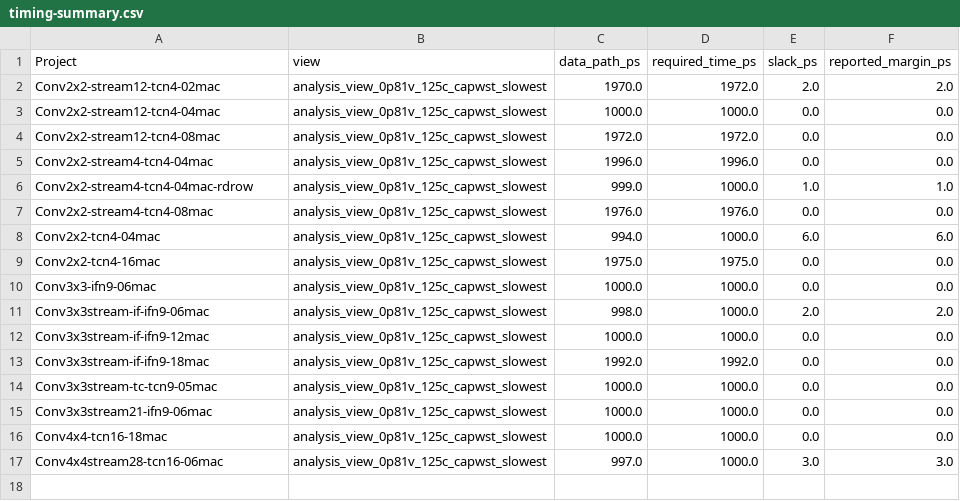
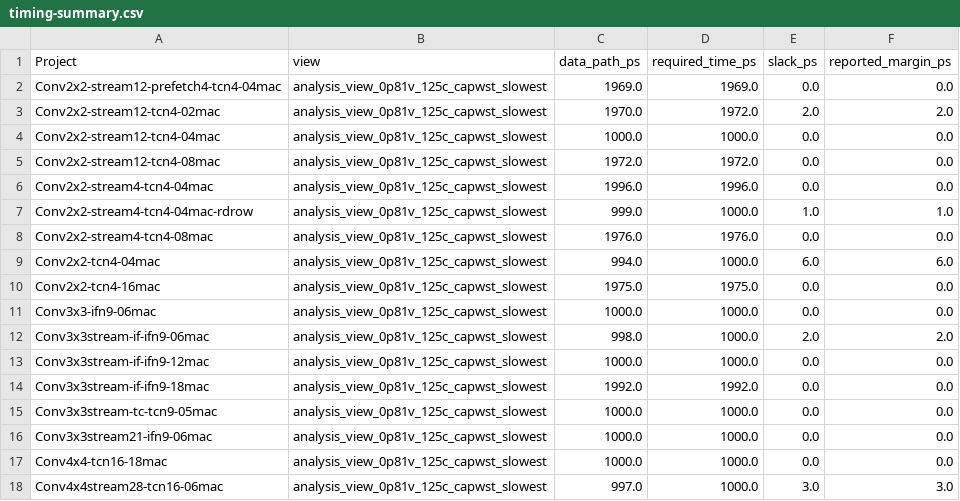
Before and after one commit to tarsioonofrio/FastConv_SystemVerilog, a CSV file: report/timing-summary.csv, drawn as a sheet; the diff names each change by its address in the sheet, - before the commit and + after, or states it on an @@ line.

Commit message:
Add prefetch4 variant to Conv2x2 reports

```diff
--- a/report/timing-summary.csv
+++ b/report/timing-summary.csv
+row 2: Conv2x2-stream12-prefetch4-tcn4-04mac | analysis_view_0p81v_125c_capwst_slowest | 1969.0 | 1969.0 | 0.0 | 0.0
```
Also changed, not shown: report/pareto.csv, report/time.csv, 25 other files.
